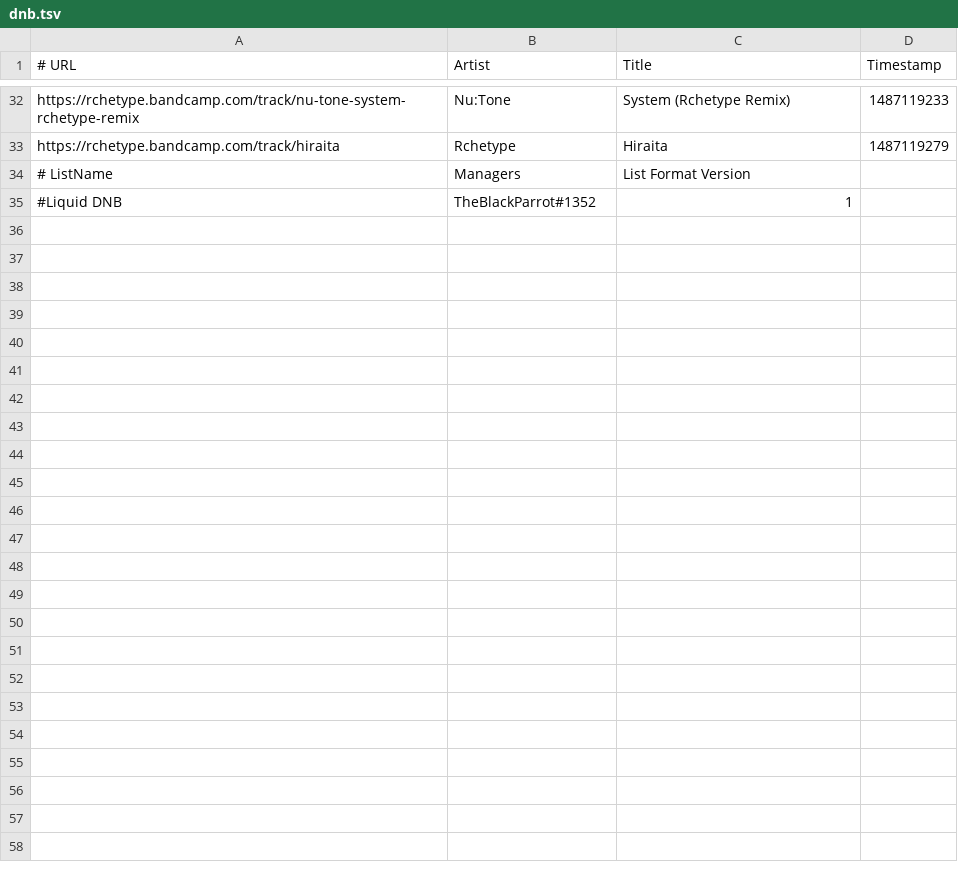
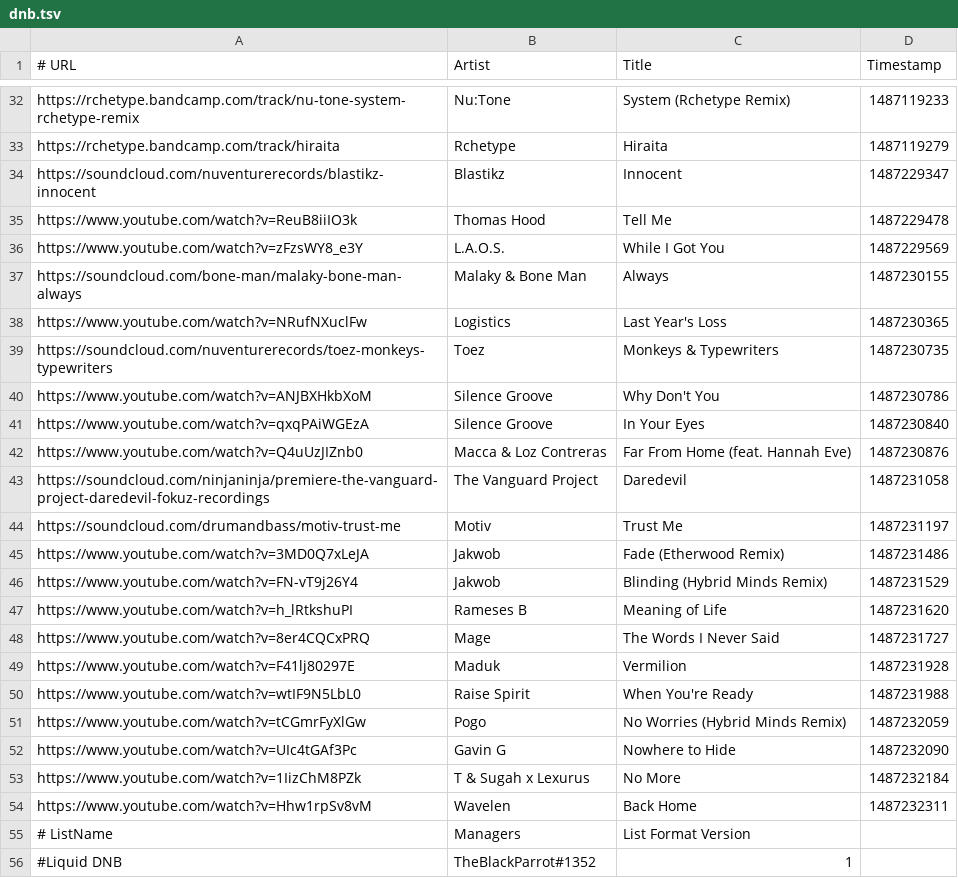
Before and after one commit to TheBlackParrot/discord-music-bot-lists, a TSV file: dnb.tsv, drawn as a sheet; only a part is shown, gaps mark what is left out; the diff names each change by its address in the sheet, - before the commit and + after, or states it on an @@ line.

Commit message:
updated dnb.tsv

```diff
--- a/dnb.tsv
+++ b/dnb.tsv
+row 34: https://soundcloud.com/nuventurerecords/blastikz-innocent | Blastikz | Innocent | 1487229347
+row 35: https://www.youtube.com/watch?v=ReuB8iiIO3k | Thomas Hood | Tell Me | 1487229478
+row 36: https://www.youtube.com/watch?v=zFzsWY8_e3Y | L.A.O.S. | While I Got You | 1487229569
+row 37: https://soundcloud.com/bone-man/malaky-bone-man-always | Malaky & Bone Man | Always | 1487230155
+row 38: https://www.youtube.com/watch?v=NRufNXuclFw | Logistics | Last Year's Loss | 1487230365
+row 39: https://soundcloud.com/nuventurerecords/toez-monkeys-typewriters | Toez | Monkeys & Typewriters | 1487230735
+row 40: https://www.youtube.com/watch?v=ANJBXHkbXoM | Silence Groove | Why Don't You | 1487230786
+row 41: https://www.youtube.com/watch?v=qxqPAiWGEzA | Silence Groove | In Your Eyes | 1487230840
+row 42: https://www.youtube.com/watch?v=Q4uUzJIZnb0 | Macca & Loz Contreras | Far From Home (feat. Hannah Eve) | 1487230876
+row 43: https://soundcloud.com/ninjaninja/premiere-the-vanguard-project-daredevil-fokuz-recordings | The Vanguard Project | Daredevil | 1487231058
+row 44: https://soundcloud.com/drumandbass/motiv-trust-me | Motiv | Trust Me | 1487231197
+row 45: https://www.youtube.com/watch?v=3MD0Q7xLeJA | Jakwob | Fade (Etherwood Remix) | 1487231486
+row 46: https://www.youtube.com/watch?v=FN-vT9j26Y4 | Jakwob | Blinding (Hybrid Minds Remix) | 1487231529
+row 47: https://www.youtube.com/watch?v=h_lRtkshuPI | Rameses B | Meaning of Life | 1487231620
+row 48: https://www.youtube.com/watch?v=8er4CQCxPRQ | Mage | The Words I Never Said | 1487231727
+row 49: https://www.youtube.com/watch?v=F41lj80297E | Maduk | Vermilion | 1487231928
+row 50: https://www.youtube.com/watch?v=wtIF9N5LbL0 | Raise Spirit | When You're Ready | 1487231988
+row 51: https://www.youtube.com/watch?v=tCGmrFyXlGw | Pogo | No Worries (Hybrid Minds Remix) | 1487232059
+row 52: https://www.youtube.com/watch?v=UIc4tGAf3Pc | Gavin G | Nowhere to Hide | 1487232090
+row 53: https://www.youtube.com/watch?v=1IizChM8PZk | T & Sugah x Lexurus | No More | 1487232184
+row 54: https://www.youtube.com/watch?v=Hhw1rpSv8vM | Wavelen | Back Home | 1487232311
```
